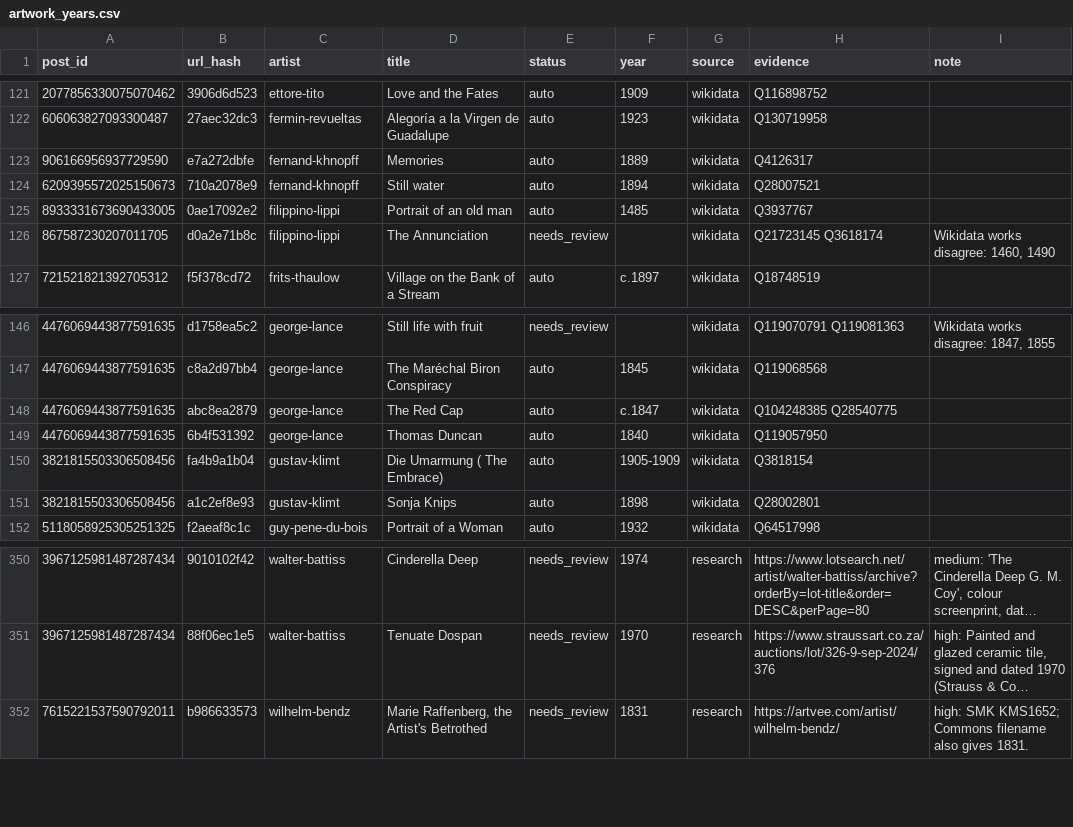
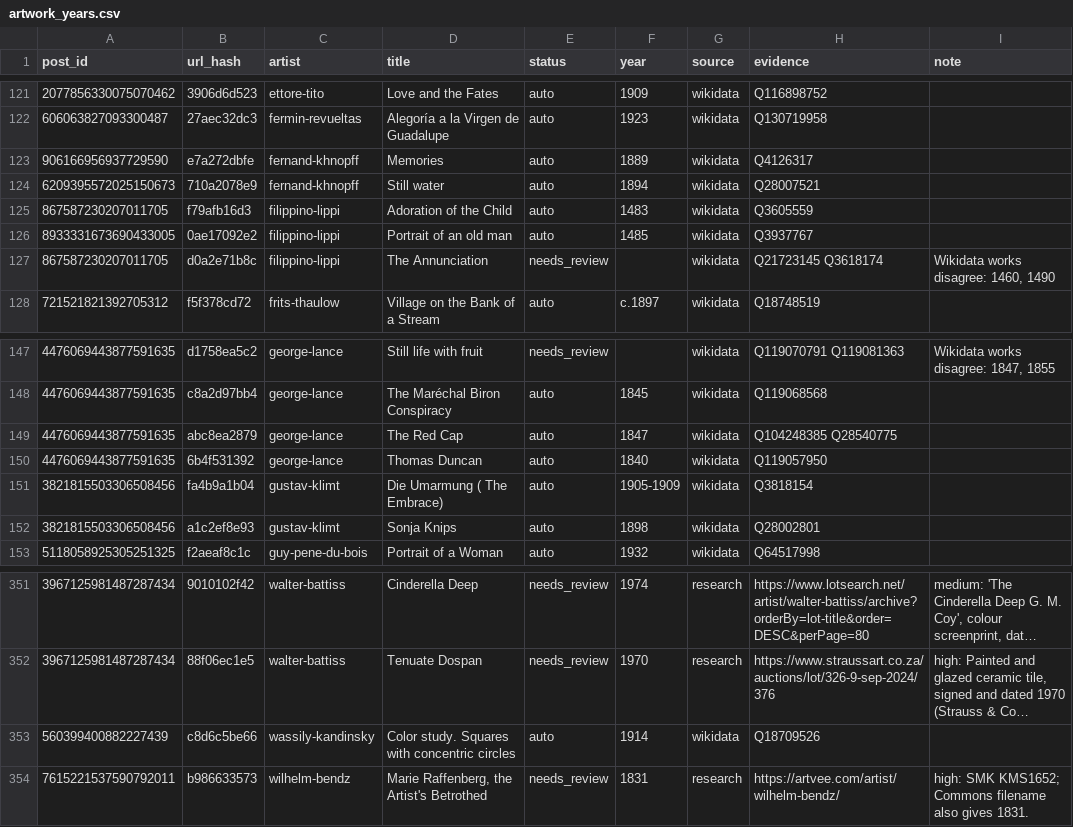
Before and after one commit to appehappy/artists-of-a-day, a CSV file: curation/artwork_years.csv, drawn as a sheet; only a part is shown, gaps mark what is left out; long unchanged cells end in …; addresses are those after the commit; the diff names each change by its address in the sheet, - before the commit and + after, or states it on an @@ line.

```diff
--- a/curation/artwork_years.csv
+++ b/curation/artwork_years.csv
+row 125: 867587230207011705 | f79afb16d3 | filippino-lippi | Adoration of the Child | auto | 1483 | wikidata | Q3605559
-F149 (year): c.1847
+F149 (year): 1847
+row 353: 560399400882227439 | c8d6c5be66 | wassily-kandinsky | Color study. Squares with concentric circles | auto | 1914 | wikidata | Q18709526
```
Also changed, not shown: curation/wikidata_matches.csv.
